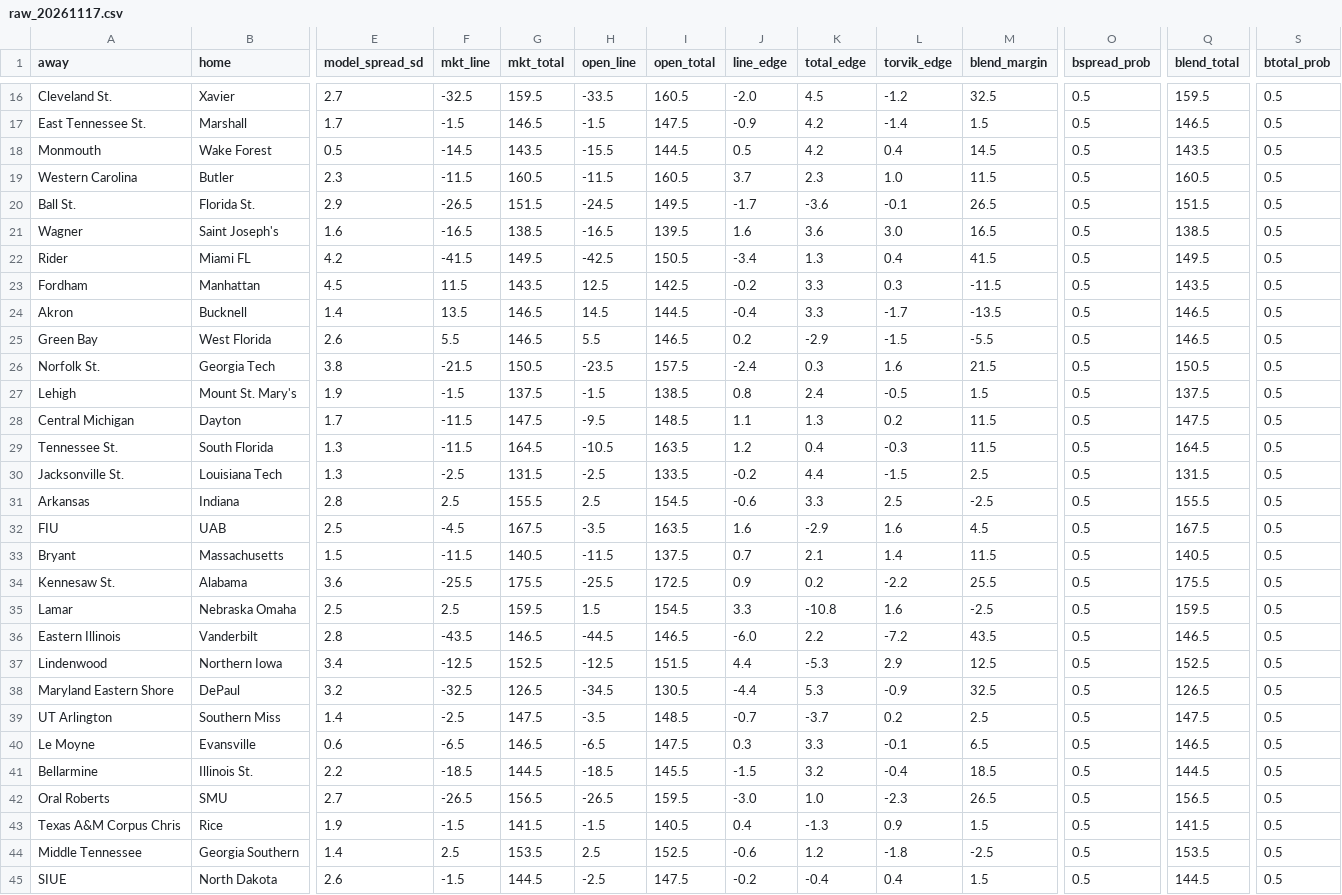
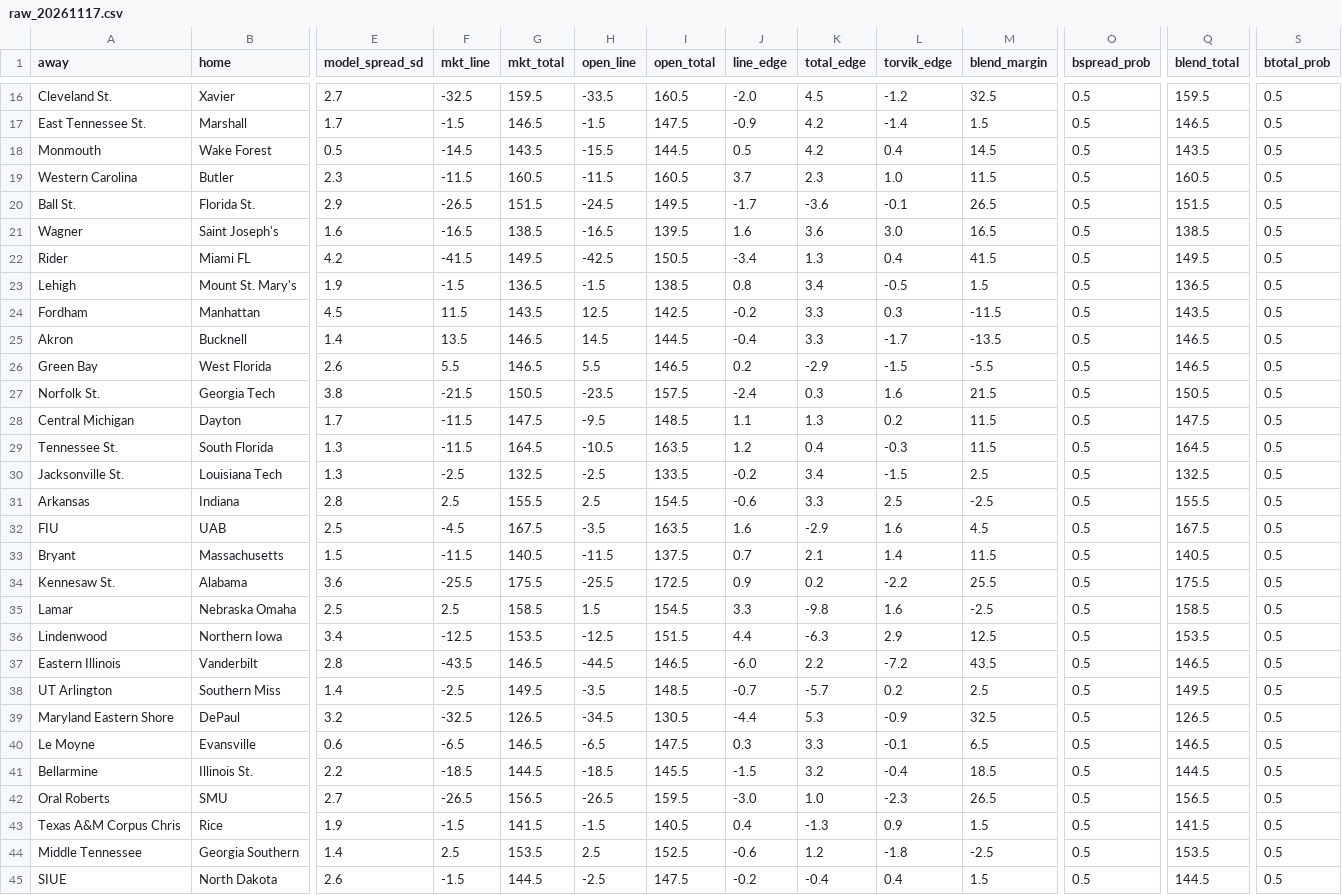
Before and after one commit to jakemmorgan96-stack/cbb-consensus, a CSV file: output/raw_20261117.csv, drawn as a sheet; only a part is shown, gaps mark what is left out; removed rows and columns are numbered as before the commit, all else as after; rows hold the shown columns only; the diff names each change by its address in the sheet, - before the commit and + after, or states it on an @@ line.

```diff
--- a/output/raw_20261117.csv
+++ b/output/raw_20261117.csv
+row 23: Lehigh | Mount St. Mary's | 1.9 | -1.5 | 136.5 | -1.5 | 138.5 | 0.8 | 3.4 | -0.5 | 1.5 | 0.5 | 136.5 | 0.5
-row 27: Lehigh | Mount St. Mary's | 1.9 | -1.5 | 137.5 | -1.5 | 138.5 | 0.8 | 2.4 | -0.5 | 1.5 | 0.5 | 137.5 | 0.5
-G30 (mkt_total): 131.5
+G30 (mkt_total): 132.5
-K30 (total_edge): 4.4
+K30 (total_edge): 3.4
-Q30 (blend_total): 131.5
+Q30 (blend_total): 132.5
-G35 (mkt_total): 159.5
+G35 (mkt_total): 158.5
-K35 (total_edge): -10.8
+K35 (total_edge): -9.8
-Q35 (blend_total): 159.5
+Q35 (blend_total): 158.5
+row 36: Lindenwood | Northern Iowa | 3.4 | -12.5 | 153.5 | -12.5 | 151.5 | 4.4 | -6.3 | 2.9 | 12.5 | 0.5 | 153.5 | 0.5
-row 37: Lindenwood | Northern Iowa | 3.4 | -12.5 | 152.5 | -12.5 | 151.5 | 4.4 | -5.3 | 2.9 | 12.5 | 0.5 | 152.5 | 0.5
+row 38: UT Arlington | Southern Miss | 1.4 | -2.5 | 149.5 | -3.5 | 148.5 | -0.7 | -5.7 | 0.2 | 2.5 | 0.5 | 149.5 | 0.5
-row 39: UT Arlington | Southern Miss | 1.4 | -2.5 | 147.5 | -3.5 | 148.5 | -0.7 | -3.7 | 0.2 | 2.5 | 0.5 | 147.5 | 0.5
```
Also changed, not shown: output/cbb_consensus_20261117.csv, 2 other files.
